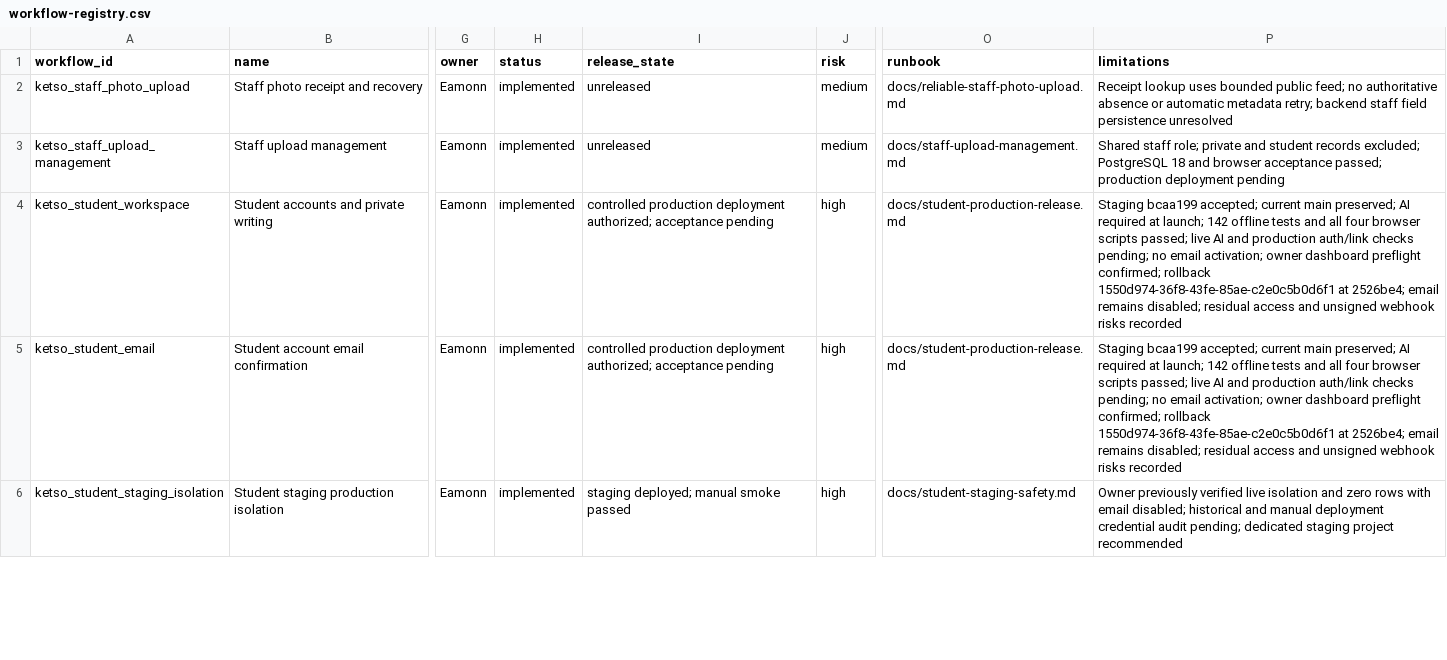
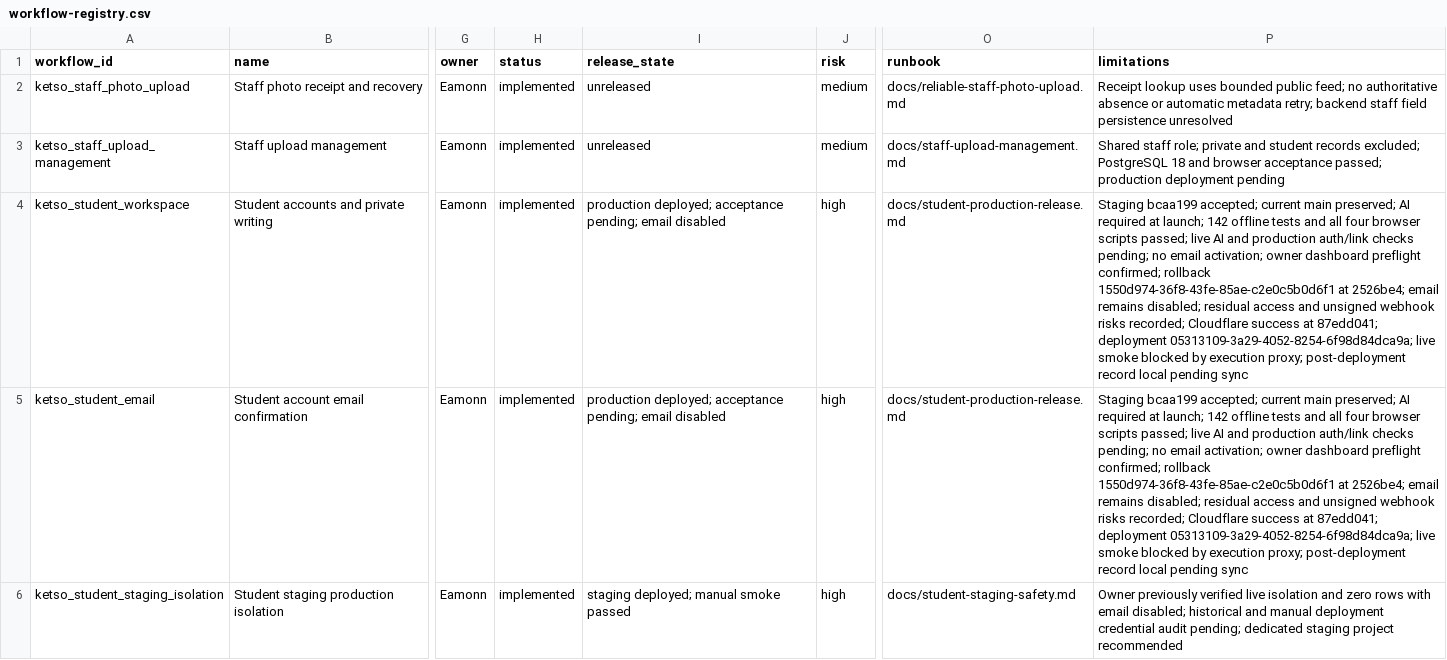
Before and after one commit to eamonnhanson/ketso-uploader, a CSV file: docs/workflow-registry.csv, drawn as a sheet; only a part is shown, gaps mark what is left out; the diff covers the shown part only; the diff names each change by its address in the sheet, - before the commit and + after, or states it on an @@ line.

Commit message:
Draft Academy portal and separate student authentication limits

```diff
--- a/docs/workflow-registry.csv
+++ b/docs/workflow-registry.csv
-I4:I5 (release_state): controlled production deployment authorized; acceptance pending
+I4:I5 (release_state): production deployed; acceptance pending; email disabled
-P4:P5 (limitations): …webhook risks recorded
+P4:P5 (limitations): …webhook risks recorded; Cloudflare success at 87edd041; deployment 05313109-3a29-4052-8254-6f98d84dca9a; live smoke blocked by execution proxy; post-deployment record local pending sync
```
Also changed, not shown: 2 added rows and 2 edited cells elsewhere in this file, 30 other files.
